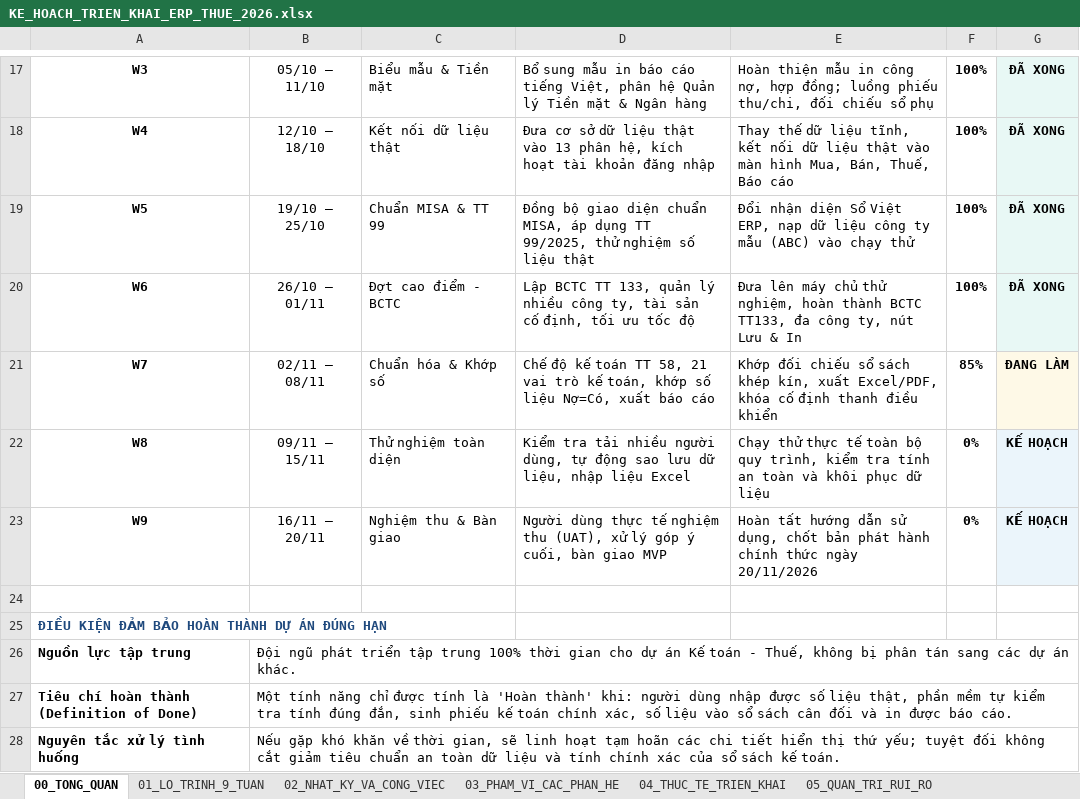
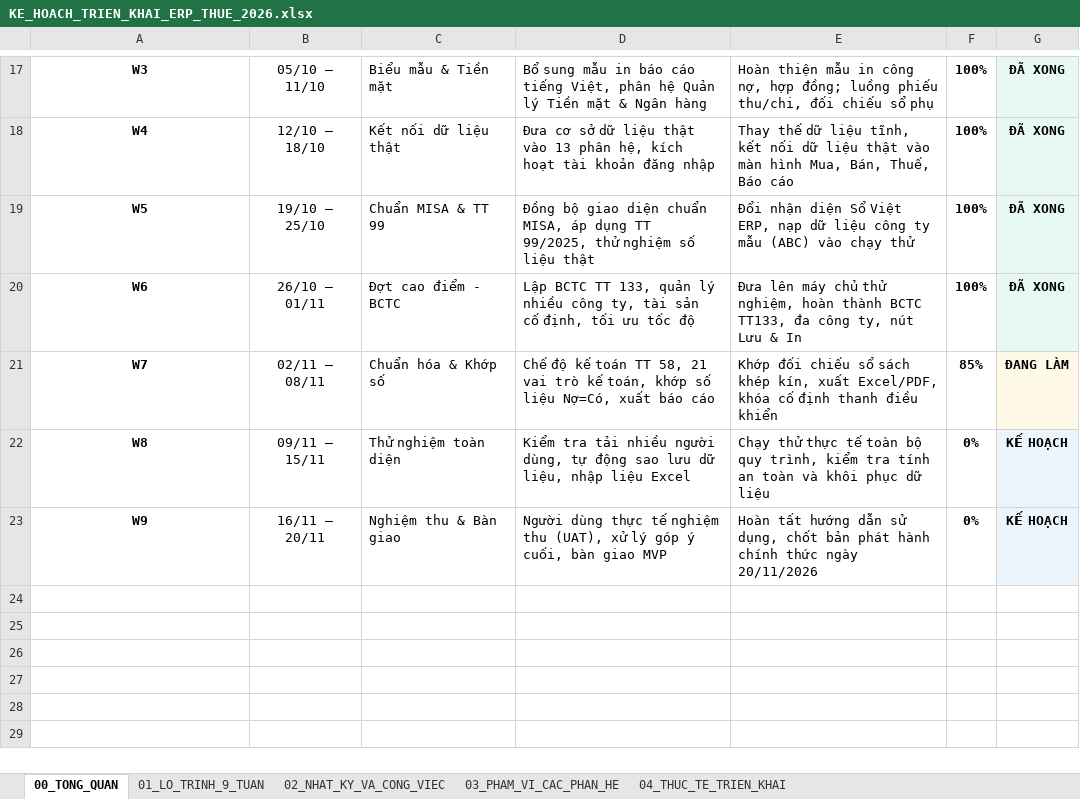
Before and after one commit to tungtimo0808/THUE, an Excel workbook: KE_HOACH_TRIEN_KHAI_ERP_THUE_2026.xlsx, sheet 00_TONG_QUAN, drawn as a sheet; only a part is shown, gaps mark what is left out; values as stored, in another font and other column widths than the file's, no borders; the diff names each change by its address in the sheet, - before the commit and + after, or states it on an @@ line.

```diff
--- a/KE_HOACH_TRIEN_KHAI_ERP_THUE_2026.xlsx (sheet 00_TONG_QUAN)
+++ b/KE_HOACH_TRIEN_KHAI_ERP_THUE_2026.xlsx (sheet 00_TONG_QUAN)
-sheet tab: 05_QUAN_TRI_RUI_RO
-row 24: (empty)
-row 25: ĐIỀU KIỆN ĐẢM BẢO HOÀN THÀNH DỰ ÁN ĐÚNG HẠN
-row 26: Nguồn lực tập trung | Đội ngũ phát triển tập trung 100% thời gian cho dự án Kế toán - Thuế, không bị phân tán sang các dự án khác.
-row 27: Tiêu chí hoàn thành (Definition of Done) | Một tính năng chỉ được tính là 'Hoàn thành' khi: người dùng nhập được số liệu thật, phần mềm tự kiểm tra tính đúng đắn, sinh phiếu kế toán chính xác, số liệu vào sổ sách cân đối và in được báo cáo.
-row 28: Nguyên tắc xử lý tình huống | Nếu gặp khó khăn về thời gian, sẽ linh hoạt tạm hoãn các chi tiết hiển thị thứ yếu; tuyệt đối không cắt giảm tiêu chuẩn an toàn dữ liệu và tính chính xác của sổ sách kế toán.
```
Also changed, not shown: sheet 02_NHAT_KY_VA_CONG_VIEC, sheet 04_THUC_TE_TRIEN_KHAI, sheet 01_LO_TRINH_9_TUAN, other sheet tabs.
